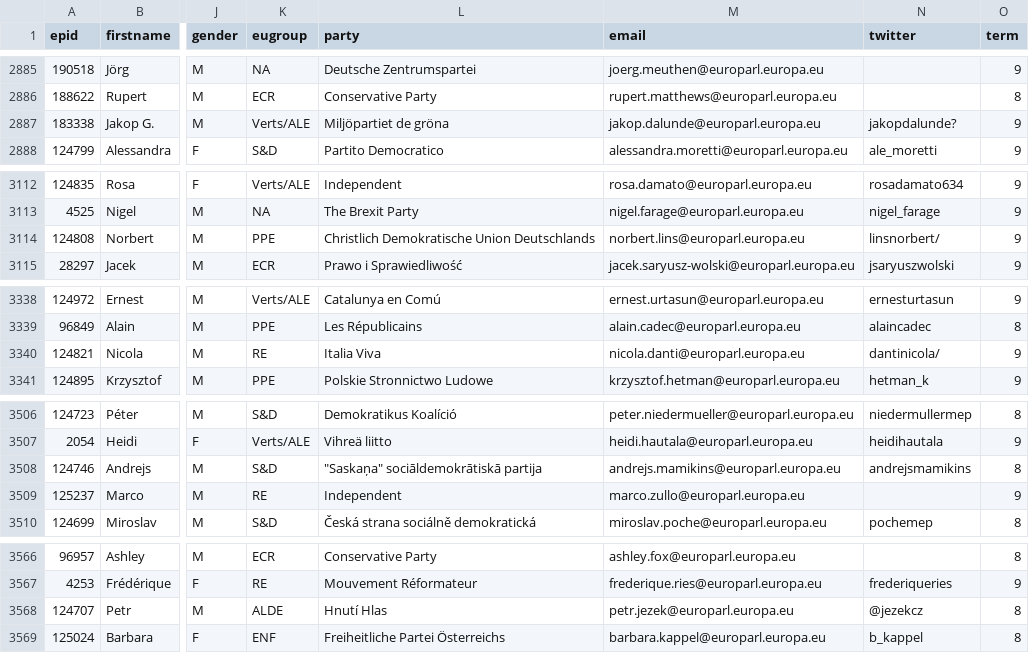
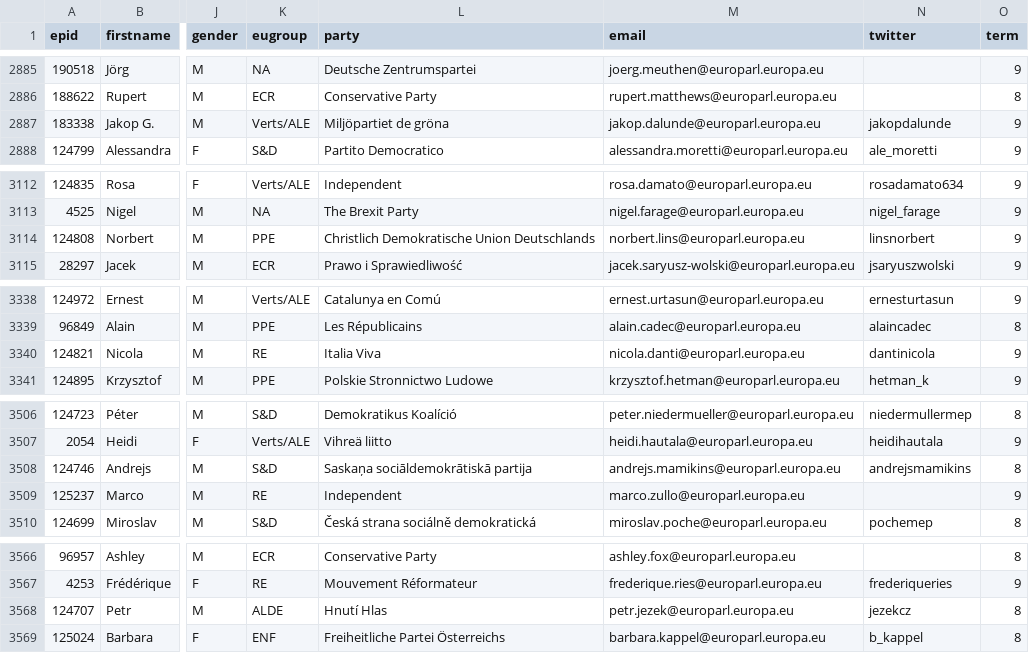
Before and after one commit to TechToThePeople/mep, a CSV file: data/meps.all.csv, drawn as a sheet; only a part is shown, gaps mark what is left out; the diff covers the shown part only; the diff names each change by its address in the sheet, - before the commit and + after, or states it on an @@ line.

```diff
--- a/data/meps.all.csv
+++ b/data/meps.all.csv
-N2887 (twitter): jakopdalunde?
+N2887 (twitter): jakopdalunde
-N3114 (twitter): linsnorbert/
+N3114 (twitter): linsnorbert
-N3340 (twitter): dantinicola/
+N3340 (twitter): dantinicola
-L3508 (party): "Saskaņa" sociāldemokrātiskā partija
+L3508 (party): Saskaņa sociāldemokrātiskā partija
-N3568 (twitter): @jezekcz
+N3568 (twitter): jezekcz
```
Also changed, not shown: 19 edited cells elsewhere in this file, data/inout.csv, data/meps.csv, 8 other files.
